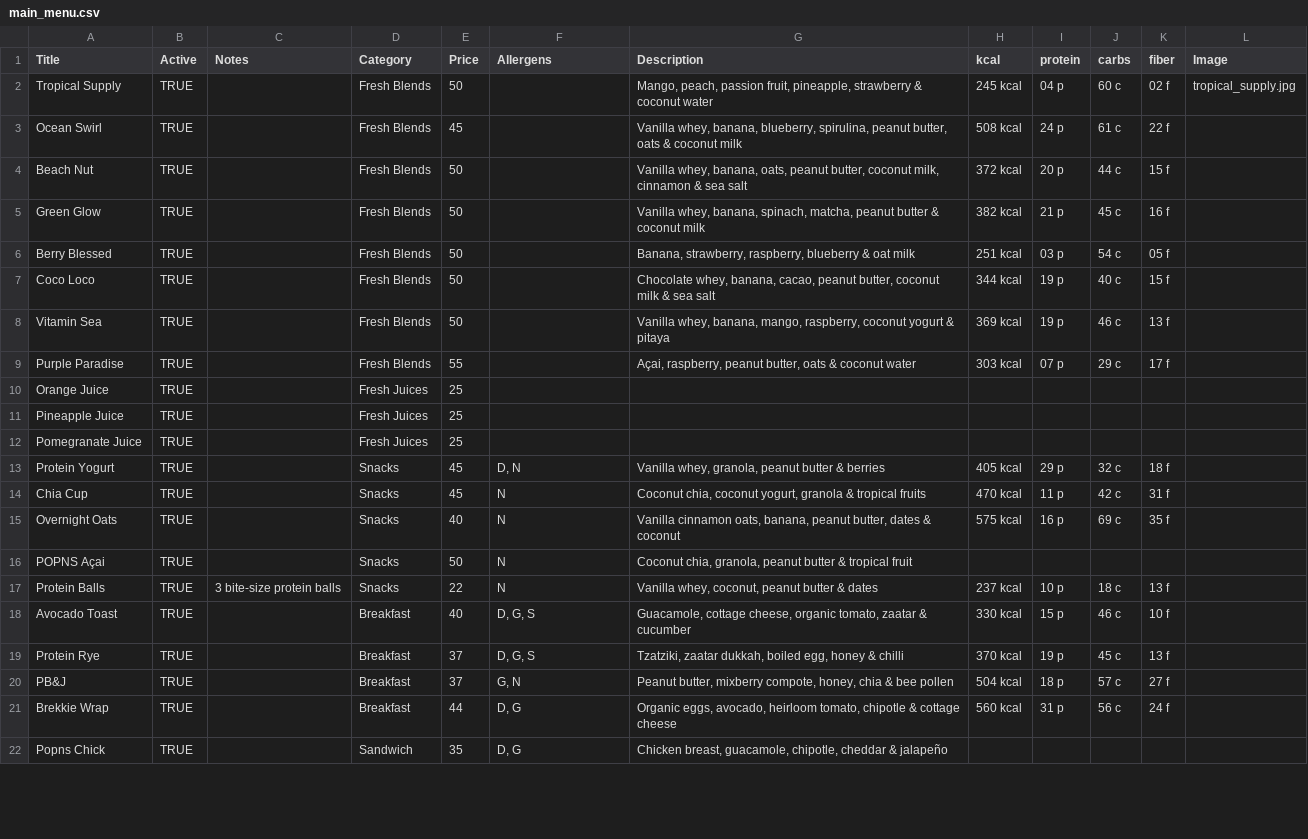
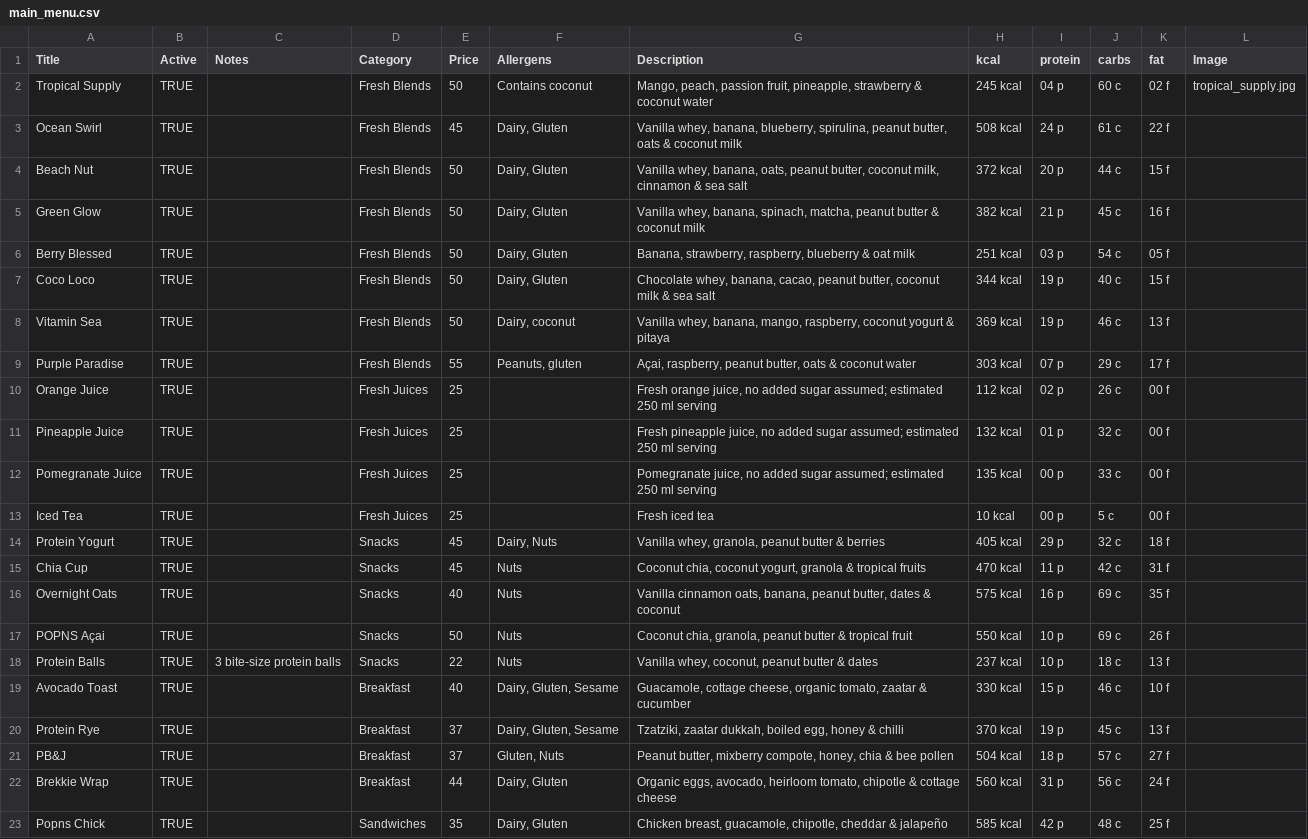
Before and after one commit to huephase/popnsbeach-menu, a CSV file: menu_data/main_menu.csv, drawn as a sheet; only a part is shown; the diff covers the shown part only.

Commit message:
menu updates

```diff
--- a/menu_data/main_menu.csv
+++ b/menu_data/main_menu.csv
@@ -1,22 +1,23 @@
-Title,Active,Notes,Category,Price,Allergens,Description,kcal,protein,carbs,fiber,Image
-Tropical Supply,TRUE,,Fresh Blends,50,,"Mango, peach, passion fruit, pineapple, strawberry & coconut water",245 kcal,04 p,60 c,02 f,tropical_supply.jpg
-Ocean Swirl,TRUE,,Fresh Blends,45,,"Vanilla whey, banana, blueberry, spirulina, peanut butter, oats & coconut milk",508 kcal,24 p,61 c,22 f,
-Beach Nut,TRUE,,Fresh Blends,50,,"Vanilla whey, banana, oats, peanut butter, coconut milk, cinnamon & sea salt",372 kcal,20 p,44 c,15 f,
-Green Glow,TRUE,,Fresh Blends,50,,"Vanilla whey, banana, spinach, matcha, peanut butter & coconut milk",382 kcal,21 p,45 c,16 f,
-Berry Blessed,TRUE,,Fresh Blends,50,,"Banana, strawberry, raspberry, blueberry & oat milk",251 kcal,03 p,54 c,05 f,
-Coco Loco,TRUE,,Fresh Blends,50,,"Chocolate whey, banana, cacao, peanut butter, coconut milk & sea salt",344 kcal,19 p,40 c,15 f,
-Vitamin Sea,TRUE,,Fresh Blends,50,,"Vanilla whey, banana, mango, raspberry, coconut yogurt & pitaya",369 kcal,19 p,46 c,13 f,
-Purple Paradise,TRUE,,Fresh Blends,55,,"Açai, raspberry, peanut butter, oats & coconut water",303 kcal,07 p,29 c,17 f,
-Orange Juice,TRUE,,Fresh Juices,25,,,,,,,
-Pineapple Juice,TRUE,,Fresh Juices,25,,,,,,,
-Pomegranate Juice,TRUE,,Fresh Juices,25,,,,,,,
-Protein Yogurt,TRUE,,Snacks,45,"D, N","Vanilla whey, granola, peanut butter & berries",405 kcal,29 p,32 c,18 f,
-Chia Cup,TRUE,,Snacks,45,N,"Coconut chia, coconut yogurt, granola & tropical fruits",470 kcal,11 p,42 c,31 f,
-Overnight Oats,TRUE,,Snacks,40,N,"Vanilla cinnamon oats, banana, peanut butter, dates & coconut",575 kcal,16 p,69 c,35 f,
-POPNS Açai,TRUE,,Snacks,50,N,"Coconut chia, granola, peanut butter & tropical fruit",,,,,
-Protein Balls,TRUE,3 bite-size protein balls,Snacks,22,N,"Vanilla whey, coconut, peanut butter & dates",237 kcal,10 p,18 c,13 f,
-Avocado Toast,TRUE,,Breakfast,40,"D, G, S","Guacamole, cottage cheese, organic tomato, zaatar & cucumber",330 kcal,15 p,46 c,10 f,
-Protein Rye,TRUE,,Breakfast,37,"D, G, S","Tzatziki, zaatar dukkah, boiled egg, honey & chilli",370 kcal,19 p,45 c,13 f,
-PB&J,TRUE,,Breakfast,37,"G, N","Peanut butter, mixberry compote, honey, chia & bee pollen",504 kcal,18 p,57 c,27 f,
-Brekkie Wrap,TRUE,,Breakfast,44,"D, G","Organic eggs, avocado, heirloom tomato, chipotle & cottage cheese",560 kcal,31 p,56 c,24 f,
-Popns Chick,TRUE,,Sandwich,35,"D, G","Chicken breast, guacamole, chipotle, cheddar & jalapeño",,,,,
+Title,Active,Notes,Category,Price,Allergens,Description,kcal,protein,carbs,fat,Image
+Tropical Supply,TRUE,,Fresh Blends,50,Contains coconut,"Mango, peach, passion fruit, pineapple, strawberry & coconut water",245 kcal,04 p,60 c,02 f,tropical_supply.jpg
+Ocean Swirl,TRUE,,Fresh Blends,45,"Dairy, Gluten","Vanilla whey, banana, blueberry, spirulina, peanut butter, oats & coconut milk",508 kcal,24 p,61 c,22 f,
+Beach Nut,TRUE,,Fresh Blends,50,"Dairy, Gluten","Vanilla whey, banana, oats, peanut butter, coconut milk, cinnamon & sea salt",372 kcal,20 p,44 c,15 f,
+Green Glow,TRUE,,Fresh Blends,50,"Dairy, Gluten","Vanilla whey, banana, spinach, matcha, peanut butter & coconut milk",382 kcal,21 p,45 c,16 f,
+Berry Blessed,TRUE,,Fresh Blends,50,"Dairy, Gluten","Banana, strawberry, raspberry, blueberry & oat milk",251 kcal,03 p,54 c,05 f,
+Coco Loco,TRUE,,Fresh Blends,50,"Dairy, Gluten","Chocolate whey, banana, cacao, peanut butter, coconut milk & sea salt",344 kcal,19 p,40 c,15 f,
+Vitamin Sea,TRUE,,Fresh Blends,50,"Dairy, coconut","Vanilla whey, banana, mango, raspberry, coconut yogurt & pitaya",369 kcal,19 p,46 c,13 f,
+Purple Paradise,TRUE,,Fresh Blends,55,"Peanuts, gluten","Açai, raspberry, peanut butter, oats & coconut water",303 kcal,07 p,29 c,17 f,
+Orange Juice,TRUE,,Fresh Juices,25,,"Fresh orange juice, no added sugar assumed; estimated 250 ml serving",112 kcal,02 p,26 c,00 f,
+Pineapple Juice,TRUE,,Fresh Juices,25,,"Fresh pineapple juice, no added sugar assumed; estimated 250 ml serving",132 kcal,01 p,32 c,00 f,
+Pomegranate Juice,TRUE,,Fresh Juices,25,,"Pomegranate juice, no added sugar assumed; estimated 250 ml serving",135 kcal,00 p,33 c,00 f,
+Iced Tea,TRUE,,Fresh Juices,25,,Fresh iced tea,10 kcal,00 p,5 c,00 f,
+Protein Yogurt,TRUE,,Snacks,45,"Dairy, Nuts","Vanilla whey, granola, peanut butter & berries",405 kcal,29 p,32 c,18 f,
+Chia Cup,TRUE,,Snacks,45,Nuts,"Coconut chia, coconut yogurt, granola & tropical fruits",470 kcal,11 p,42 c,31 f,
+Overnight Oats,TRUE,,Snacks,40,Nuts,"Vanilla cinnamon oats, banana, peanut butter, dates & coconut",575 kcal,16 p,69 c,35 f,
+POPNS Açai,TRUE,,Snacks,50,Nuts,"Coconut chia, granola, peanut butter & tropical fruit",550 kcal,10 p,69 c,26 f,
+Protein Balls,TRUE,3 bite-size protein balls,Snacks,22,Nuts,"Vanilla whey, coconut, peanut butter & dates",237 kcal,10 p,18 c,13 f,
+Avocado Toast,TRUE,,Breakfast,40,"Dairy, Gluten, Sesame","Guacamole, cottage cheese, organic tomato, zaatar & cucumber",330 kcal,15 p,46 c,10 f,
+Protein Rye,TRUE,,Breakfast,37,"Dairy, Gluten, Sesame","Tzatziki, zaatar dukkah, boiled egg, honey & chilli",370 kcal,19 p,45 c,13 f,
+PB&J,TRUE,,Breakfast,37,"Gluten, Nuts","Peanut butter, mixberry compote, honey, chia & bee pollen",504 kcal,18 p,57 c,27 f,
+Brekkie Wrap,TRUE,,Breakfast,44,"Dairy, Gluten","Organic eggs, avocado, heirloom tomato, chipotle & cottage cheese",560 kcal,31 p,56 c,24 f,
+Popns Chick,TRUE,,Sandwiches,35,"Dairy, Gluten","Chicken breast, guacamole, chipotle, cheddar & jalapeño",585 kcal,42 p,48 c,25 f,
```
Also changed, not shown: 123 edited cells elsewhere in this file, menu_data/bowls_menu.csv, 33 other files.
